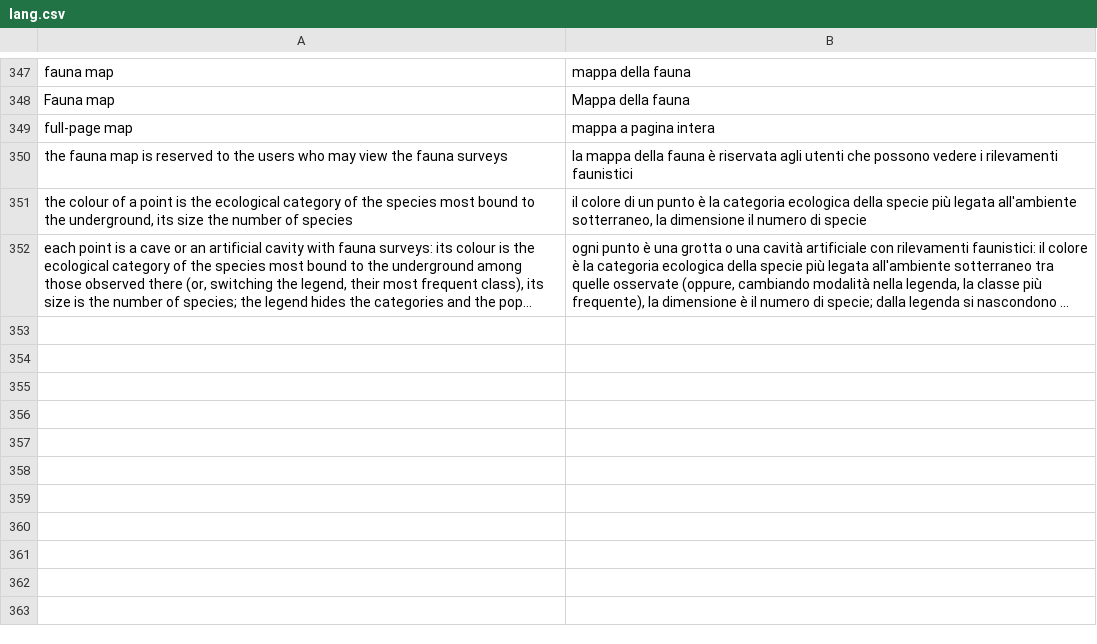
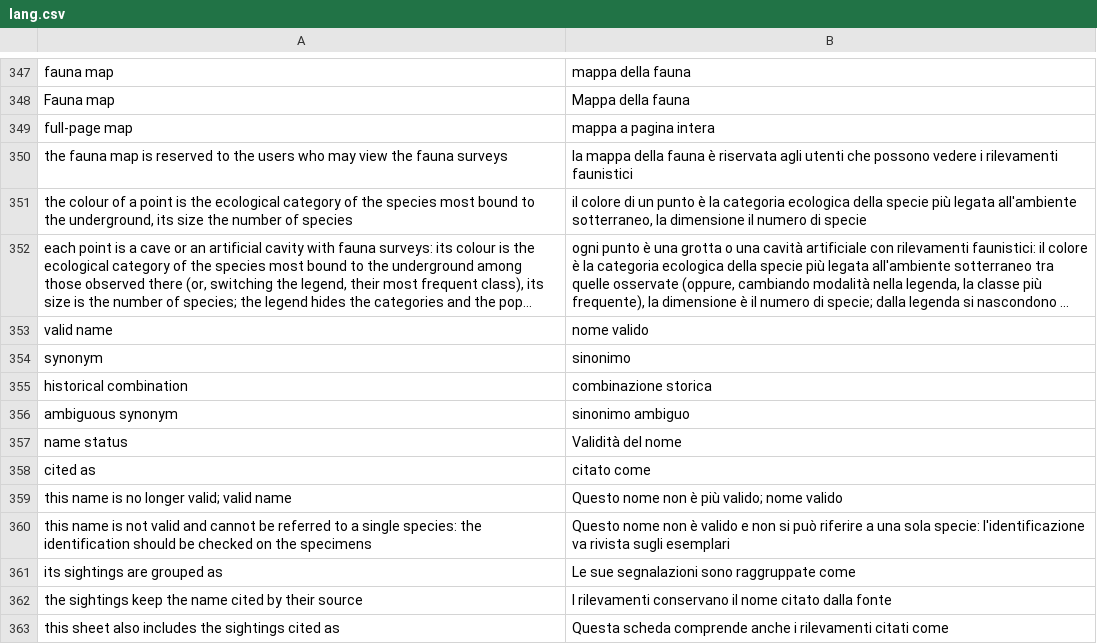
Before and after one commit to speleoalex/openkis, a CSV file: extra/openkis/languages/it/lang.csv, drawn as a sheet; only a part is shown, gaps mark what is left out; long unchanged cells end in …; the diff names each change by its address in the sheet, - before the commit and + after, or states it on an @@ line.

Commit message:
Fauna: validity of the species names. New fields of ctl_fauna (group "name status"): taxon_status (valid, synonym, historical combination, ambiguous synonym, nomen dubium; empty = not checked, counts as valid), accepted_name (only when the synonymy is certain), taxon_source, taxon_note. The sightings always keep the name cited by their source; openkis_FaunaResolve() groups a name that is not valid under its valid name or, without one (ambiguous names referred to several species, e.g. Trogulus rostratus), under the genus as "Genus sp."; openkis_FaunaNamesOf() gives the names grouped under a name. Fauna map: species under the valid name with "cited as" in the popup, the species filter includes the grouped names; species sheet: badge and notice under the title (new "notice" option of openkis_SheetRender), card of the name status, notice listing the names grouped on the sheet of the valid name or of the genus, "observed in" card (generic and Liguria) with the sightings of the grouped names marked "cited as"; cave fauna card and sighting sheet show the cited name with "-> valid name (status)". Code reads the new fields only when the installed definition has them. Translations it, manuals updated

```diff
--- a/extra/openkis/languages/it/lang.csv
+++ b/extra/openkis/languages/it/lang.csv
+row 353: valid name | nome valido
+row 354: synonym | sinonimo
+row 355: historical combination | combinazione storica
+row 356: ambiguous synonym | sinonimo ambiguo
+row 357: name status | Validità del nome
+row 358: cited as | citato come
+row 359: this name is no longer valid; valid name | Questo nome non è più valido; nome valido
+row 360: this name is not valid and cannot be referred to a single species: the identification should be checked on the specimens | Questo nome non è valido e non si può riferire a una sola specie: l'identificazione va rivista sugli esemplari
+row 361: its sightings are grouped as | Le sue segnalazioni sono raggruppate come
+row 362: the sightings keep the name cited by their source | I rilevamenti conservano il nome citato dalla fonte
+row 363: this sheet also includes the sightings cited as | Questa scheda comprende anche i rilevamenti citati come
```
Also changed, not shown: 10 other files.
